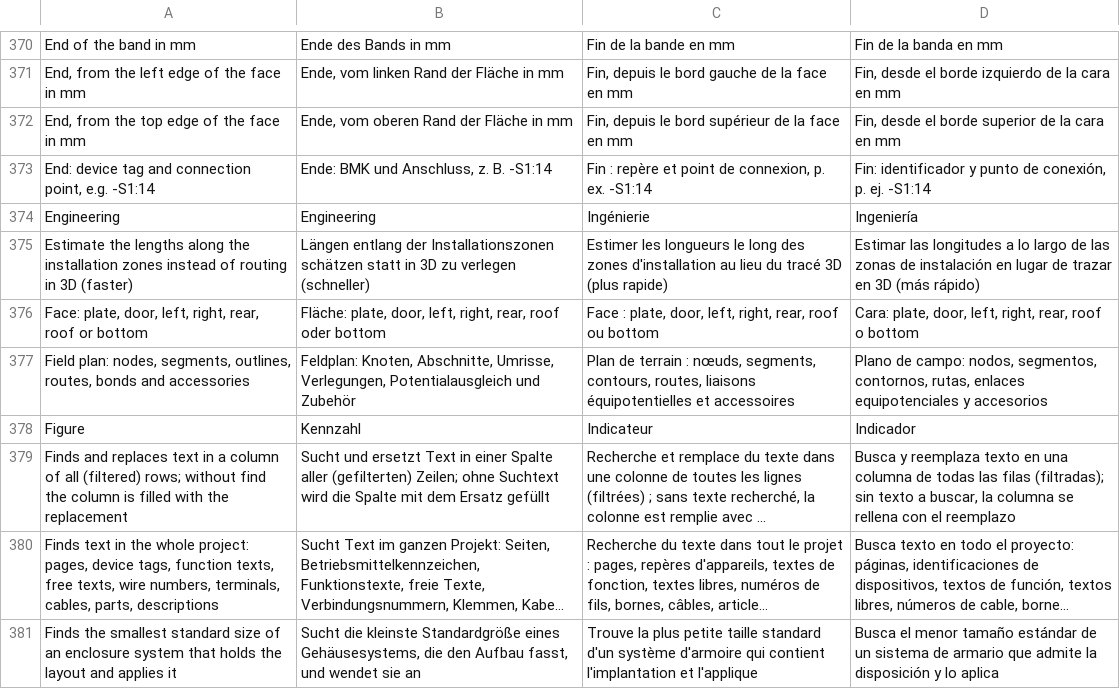
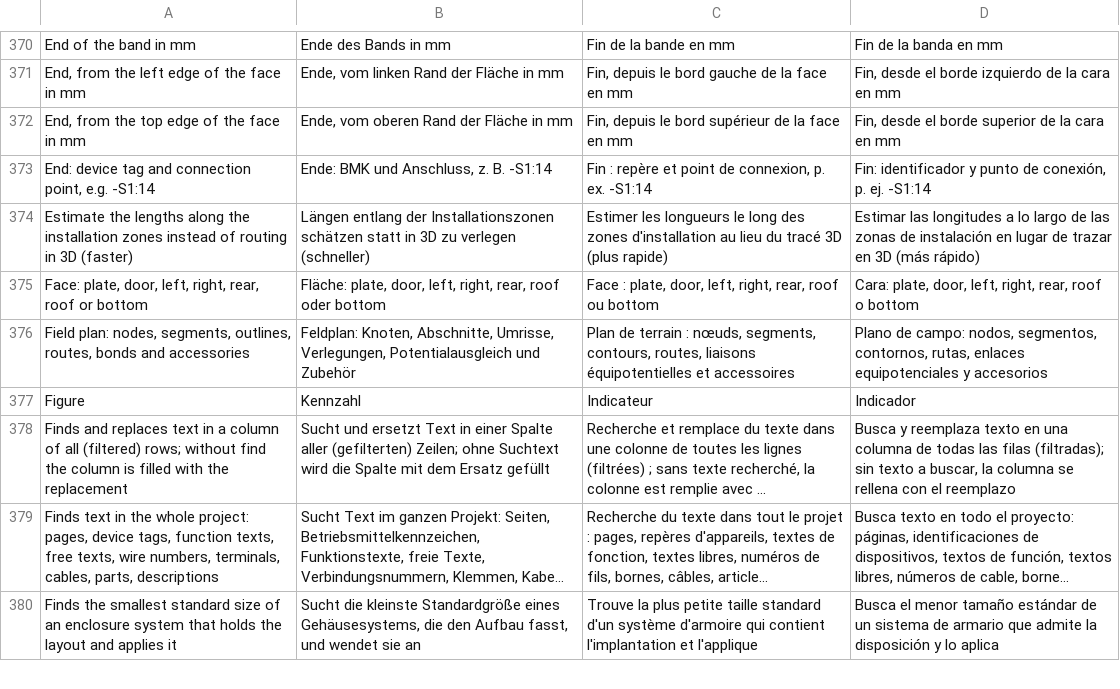
Before and after one commit to nilres/OpenECraft, a TSV file: crates/openecraft-i18n/src/catalog/plugins/required.tsv, drawn as a sheet; only a part is shown, gaps mark what is left out; long unchanged cells end in ….

```diff
--- a/crates/openecraft-i18n/src/catalog/plugins/required.tsv
+++ b/crates/openecraft-i18n/src/catalog/plugins/required.tsv
@@ -373,3 +373,2 @@ End, from the top edge of the face in mm	Ende, vom oberen Rand der Fläche in mm
 End: device tag and connection point, e.g. -S1:14	Ende: BMK und Anschluss, z. B. -S1:14	Fin : repère et point de connexion, p. ex. -S1:14	Fin: identificador y punto de conexión, p. ej. -S1:14
-Engineering	Engineering	Ingénierie	Ingeniería
 Estimate the lengths along the installation zones instead of routing in 3D (faster)	Längen entlang der Installationszonen schätzen statt in 3D zu verlegen (schneller)	Estimer les longueurs le long des zones d'installation au lieu du tracé 3D (plus rapide)	Estimar las longitudes a lo largo de las zonas de instalación en lugar de trazar en 3D (más rápido)
```
